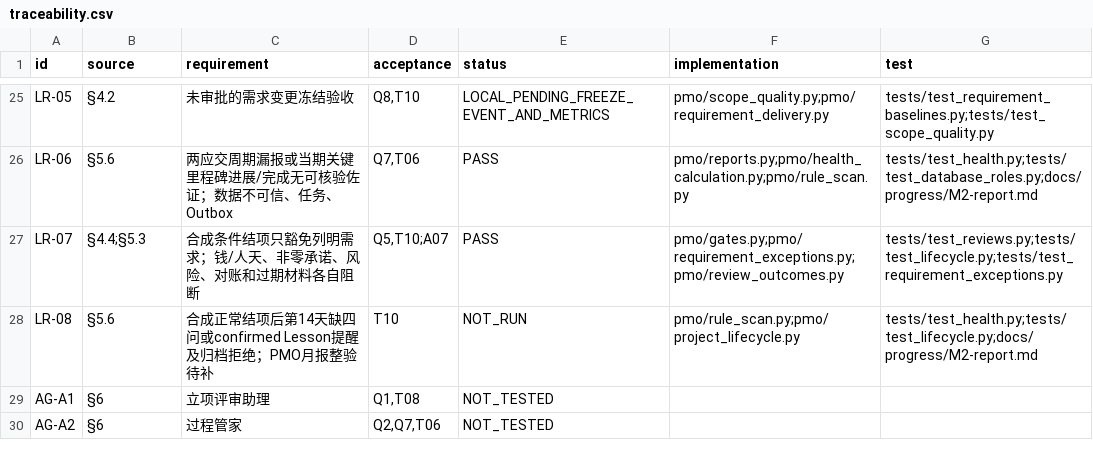
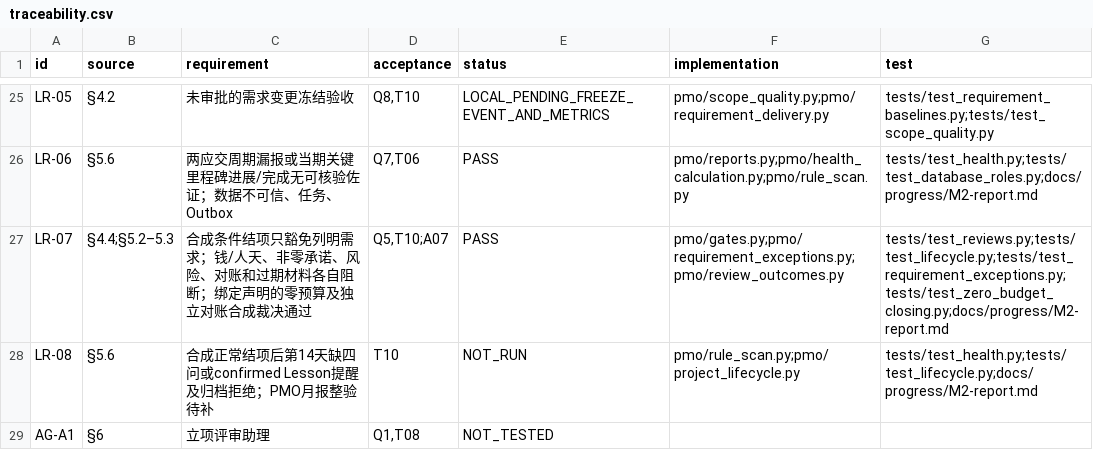
Before and after one commit to Changxin-YR/PM, a CSV file: docs/acceptance/traceability.csv, drawn as a sheet; only a part is shown, gaps mark what is left out; the shorter side is filled out with more unchanged rows.

```diff
--- a/docs/acceptance/traceability.csv
+++ b/docs/acceptance/traceability.csv
@@ -26,3 +26,3 @@
 "LR-06","§5.6","两应交周期漏报或当期关键里程碑进展/完成无可核验佐证；数据不可信、任务、Outbox","Q7,T06","PASS","pmo/reports.py;pmo/health_calculation.py;pmo/rule_scan.py","tests/test_health.py;tests/test_database_roles.py;docs/progress/M2-report.md"
-"LR-07","§4.4;§5.3","合成条件结项只豁免列明需求；钱/人天、非零承诺、风险、对账和过期材料各自阻断","Q5,T10;A07","PASS","pmo/gates.py;pmo/requirement_exceptions.py;pmo/review_outcomes.py","tests/test_reviews.py;tests/test_lifecycle.py;tests/test_requirement_exceptions.py"
+"LR-07","§4.4;§5.2–5.3","合成条件结项只豁免列明需求；钱/人天、非零承诺、风险、对账和过期材料各自阻断；绑定声明的零预算及独立对账合成裁决通过","Q5,T10;A07","PASS","pmo/gates.py;pmo/requirement_exceptions.py;pmo/review_outcomes.py","tests/test_reviews.py;tests/test_lifecycle.py;tests/test_requirement_exceptions.py;tests/test_zero_budget_closing.py;docs/progress/M2-report.md"
 "LR-08","§5.6","合成正常结项后第14天缺四问或confirmed Lesson提醒及归档拒绝；PMO月报整验待补","T10","NOT_RUN","pmo/rule_scan.py;pmo/project_lifecycle.py","tests/test_health.py;tests/test_lifecycle.py;docs/progress/M2-report.md"
```
Also changed, not shown: 5 other files.
